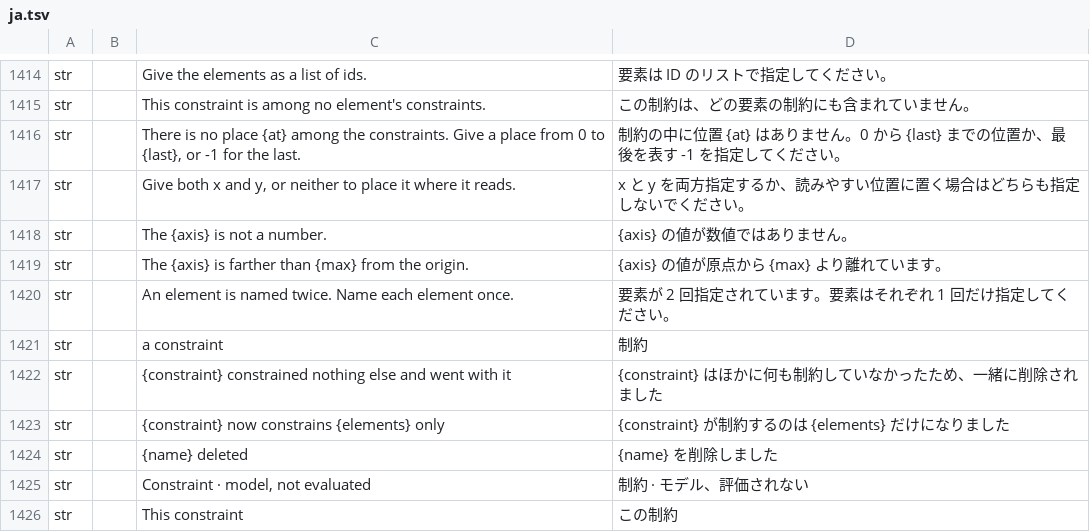
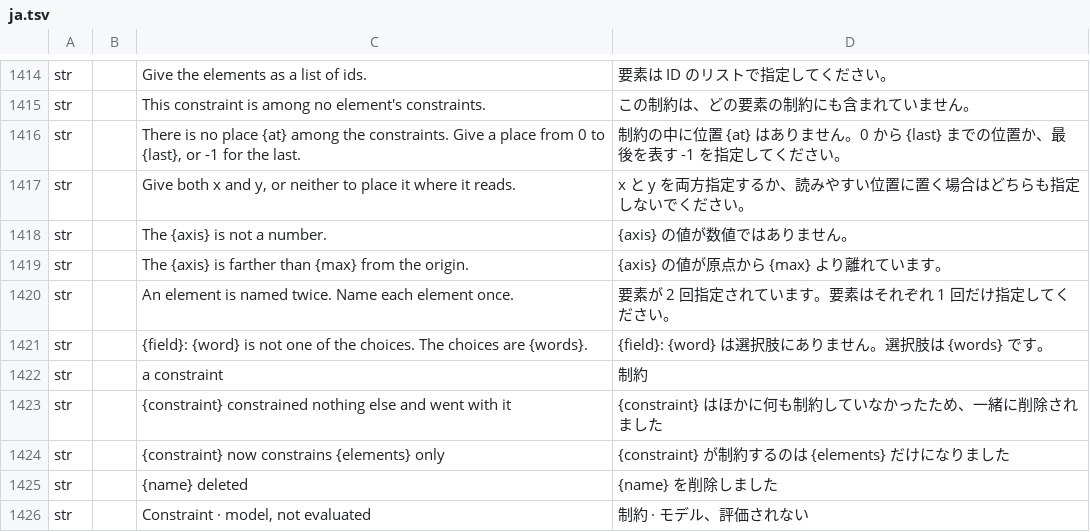
Before and after one commit to software-vision-ai/archforge, a TSV file: crates/ui-egui/src/i18n/ja.tsv, drawn as a sheet; only a part is shown, gaps mark what is left out; the shorter side is filled out with more unchanged rows; the diff names each change by its address in the sheet, - before the commit and + after, or states it on an @@ line.

```diff
--- a/crates/ui-egui/src/i18n/ja.tsv
+++ b/crates/ui-egui/src/i18n/ja.tsv
+row 1421: str |  | {field}: {word} is not one of the choices. The choices are {words}. | {field}: {word} は選択肢にありません。選択肢は {words} です。
```
Also changed, not shown: crates/ui-egui/src/i18n/de.tsv, crates/ui-egui/src/i18n/en.tsv, 11 other files.
